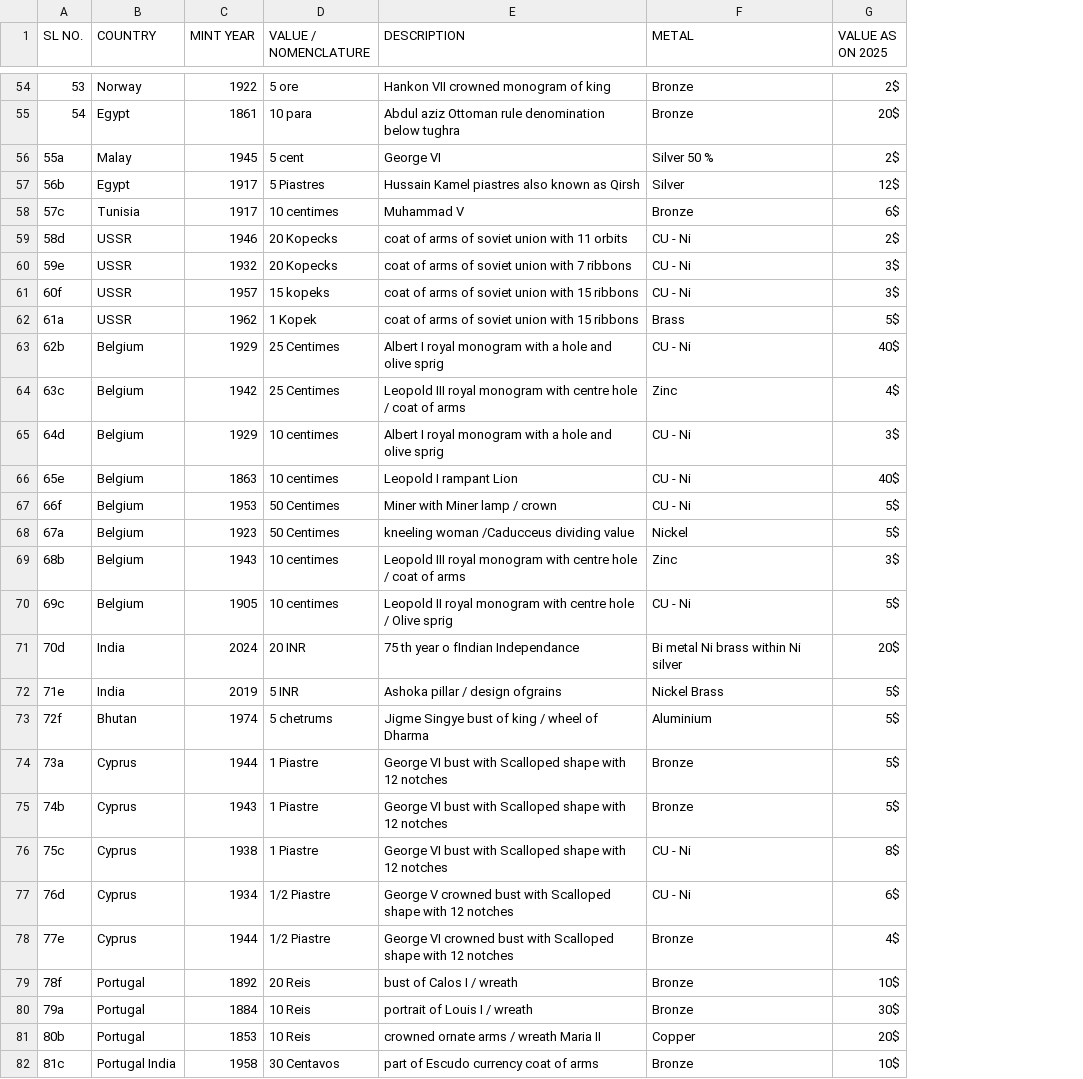
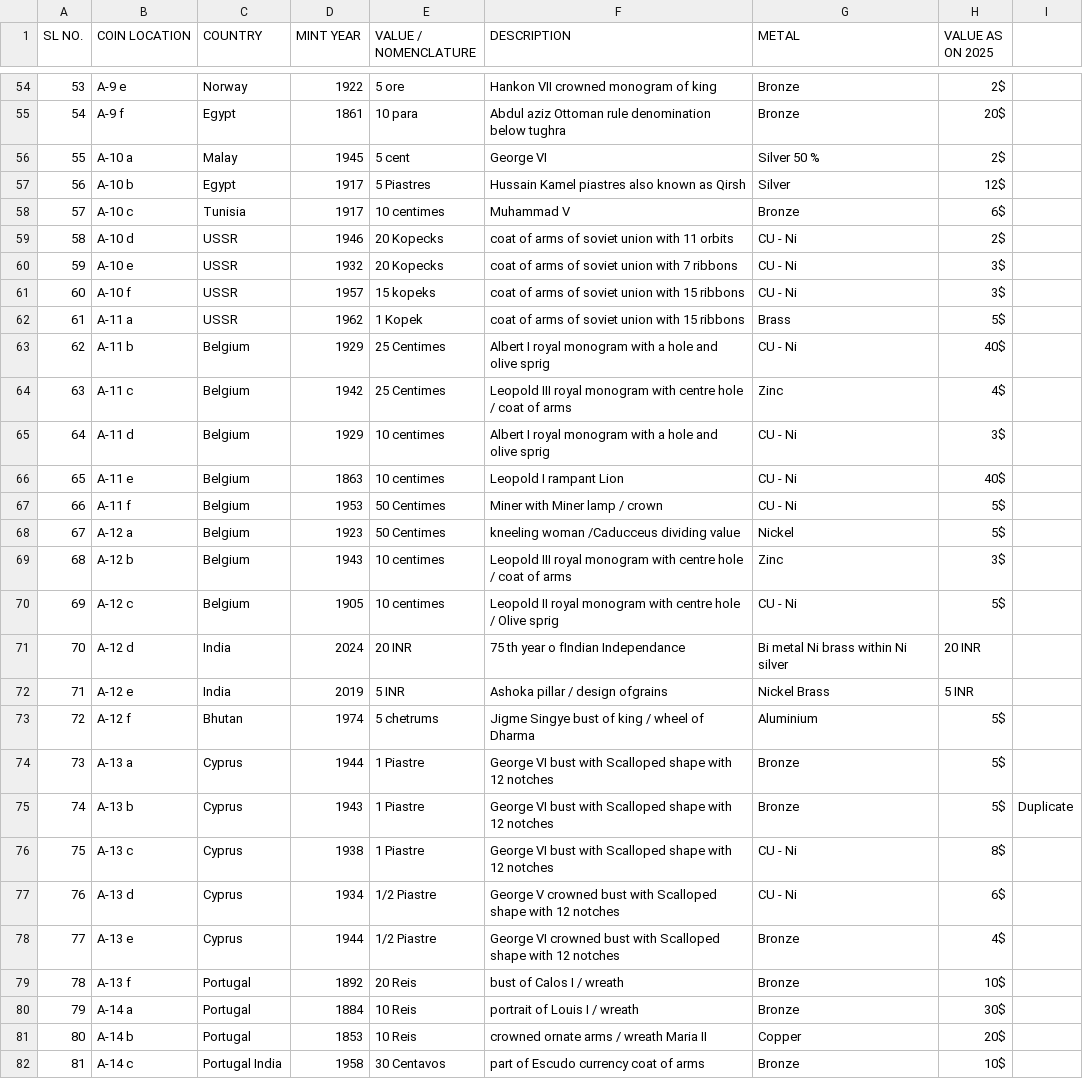
Before and after one commit to Xx-Ashutosh-xX/CoinPortfolio, a CSV file: coins.csv, drawn as a sheet; only a part is shown, gaps mark what is left out; addresses are those after the commit; the diff covers the shown part only; the diff names each change by its address in the sheet, - before the commit and + after, or states it on an @@ line.

```diff
--- a/coins.csv
+++ b/coins.csv
+column B (COIN LOCATION), rows 54-82: A-9 e | A-9 f | A-10 a | A-10 b | A-10 c | A-10 d | A-10 e | A-10 f | A-11 a | A-11 b | A-11 c | A-11 d | A-11 e | A-11 f | A-12 a | A-12 b | A-12 c | A-12 d | A-12 e | A-12 f | A-13 a | A-13 b | A-13 c | A-13 d | A-13 e | A-13 f | A-14 a | A-14 b | A-14 c
+column I, row 75: Duplicate
-A56 (SL NO.): 55a
+A56 (SL NO.): 55
-A57 (SL NO.): 56b
+A57 (SL NO.): 56
-A58 (SL NO.): 57c
+A58 (SL NO.): 57
-A59 (SL NO.): 58d
+A59 (SL NO.): 58
-A60 (SL NO.): 59e
+A60 (SL NO.): 59
-A61 (SL NO.): 60f
+A61 (SL NO.): 60
-A62 (SL NO.): 61a
+A62 (SL NO.): 61
-A63 (SL NO.): 62b
+A63 (SL NO.): 62
-A64 (SL NO.): 63c
+A64 (SL NO.): 63
-A65 (SL NO.): 64d
+A65 (SL NO.): 64
-A66 (SL NO.): 65e
+A66 (SL NO.): 65
-A67 (SL NO.): 66f
+A67 (SL NO.): 66
-A68 (SL NO.): 67a
+A68 (SL NO.): 67
-A69 (SL NO.): 68b
+A69 (SL NO.): 68
-A70 (SL NO.): 69c
+A70 (SL NO.): 69
-A71 (SL NO.): 70d
+A71 (SL NO.): 70
-H71 (VALUE AS ON 2025): 20$
+H71 (VALUE AS ON 2025): 20 INR
-A72 (SL NO.): 71e
+A72 (SL NO.): 71
-H72 (VALUE AS ON 2025): 5$
+H72 (VALUE AS ON 2025): 5 INR
-A73 (SL NO.): 72f
+A73 (SL NO.): 72
-A74 (SL NO.): 73a
+A74 (SL NO.): 73
-A75 (SL NO.): 74b
+A75 (SL NO.): 74
-A76 (SL NO.): 75c
+A76 (SL NO.): 75
-A77 (SL NO.): 76d
+A77 (SL NO.): 76
-A78 (SL NO.): 77e
+A78 (SL NO.): 77
-A79 (SL NO.): 78f
+A79 (SL NO.): 78
-A80 (SL NO.): 79a
+A80 (SL NO.): 79
-A81 (SL NO.): 80b
+A81 (SL NO.): 80
-A82 (SL NO.): 81c
+A82 (SL NO.): 81
```
Also changed, not shown: 10 edited cells elsewhere in this file, 5 other files.
